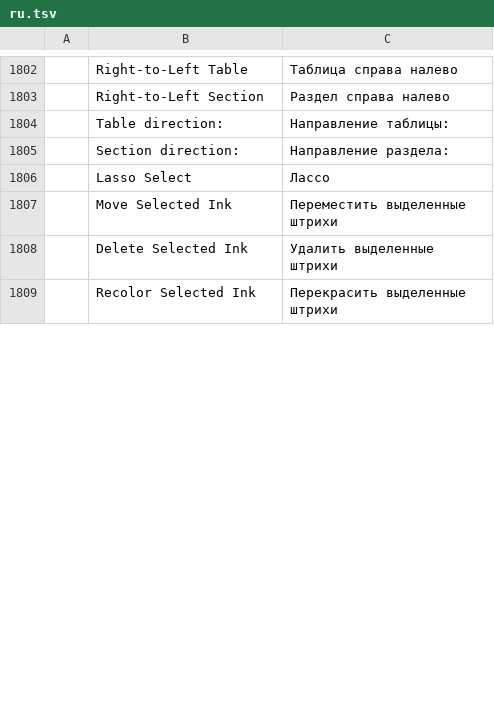
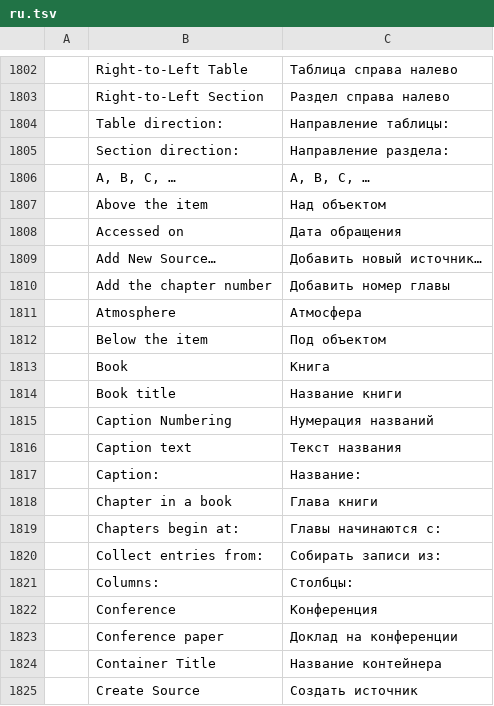
Before and after one commit to vyntaris/vdoc-old, a TSV file: crates/ui-egui/src/i18n/ru.tsv, drawn as a sheet; only a part is shown, gaps mark what is left out; the shorter side is filled out with more unchanged rows; the diff covers the shown part only; the diff names each change by its address in the sheet, - before the commit and + after, or states it on an @@ line.

```diff
--- a/crates/ui-egui/src/i18n/ru.tsv
+++ b/crates/ui-egui/src/i18n/ru.tsv
+row 1806:  | A, B, C, … | A, B, C, …
+row 1807:  | Above the item | Над объектом
+row 1808:  | Accessed on | Дата обращения
+row 1809:  | Add New Source… | Добавить новый источник…
+row 1810:  | Add the chapter number | Добавить номер главы
+row 1811:  | Atmosphere | Атмосфера
+row 1812:  | Below the item | Под объектом
+row 1813:  | Book | Книга
+row 1814:  | Book title | Название книги
+row 1815:  | Caption Numbering | Нумерация названий
+row 1816:  | Caption text | Текст названия
+row 1817:  | Caption: | Название:
+row 1818:  | Chapter in a book | Глава книги
+row 1819:  | Chapters begin at: | Главы начинаются с:
+row 1820:  | Collect entries from: | Собирать записи из:
+row 1821:  | Columns: | Столбцы:
+row 1822:  | Conference | Конференция
+row 1823:  | Conference paper | Доклад на конференции
+row 1824:  | Container Title | Название контейнера
+row 1825:  | Create Source | Создать источник
```
Also changed, not shown: 75 added rows elsewhere in this file, crates/ui-egui/src/i18n/es.tsv, crates/ui-egui/src/i18n/ja.tsv, 24 other files.
